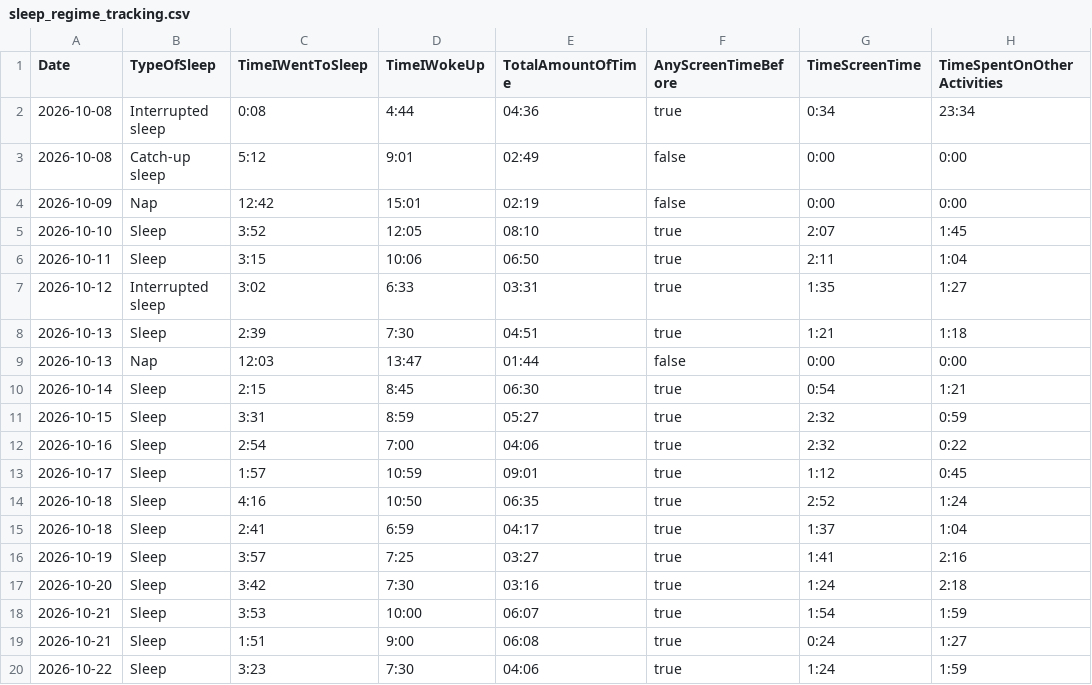
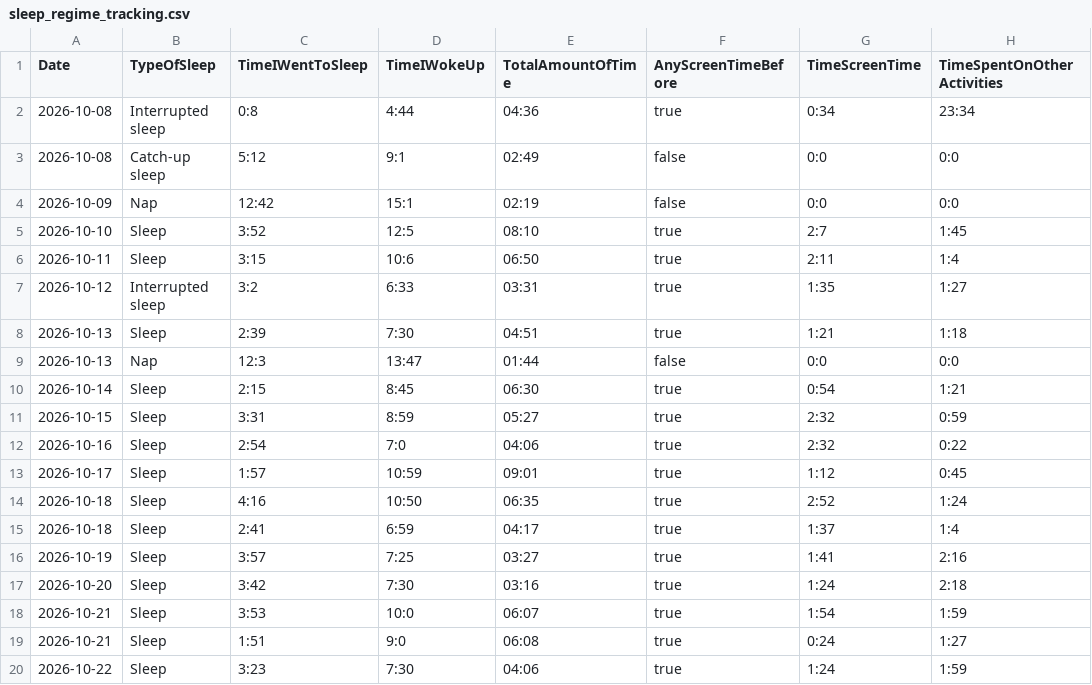
Before and after one commit to MDzh1501/Sleep_Schedule_Project, a CSV file: MySketch/data/sleep_regime_tracking.csv, drawn as a sheet; only a part is shown; the diff names each change by its address in the sheet, - before the commit and + after, or states it on an @@ line.

Commit message:
Initial visualisation. Some data tweaks

```diff
--- a/MySketch/data/sleep_regime_tracking.csv
+++ b/MySketch/data/sleep_regime_tracking.csv
-C2 (TimeIWentToSleep): 0:08
+C2 (TimeIWentToSleep): 0:8
-D3 (TimeIWokeUp): 9:01
+D3 (TimeIWokeUp): 9:1
-G3:G4 (TimeScreenTime): 0:00
+G3:G4 (TimeScreenTime): 0:0
-H3:H4 (TimeSpentOnOtherActivities): 0:00
+H3:H4 (TimeSpentOnOtherActivities): 0:0
-D4 (TimeIWokeUp): 15:01
+D4 (TimeIWokeUp): 15:1
-D5 (TimeIWokeUp): 12:05
+D5 (TimeIWokeUp): 12:5
-G5 (TimeScreenTime): 2:07
+G5 (TimeScreenTime): 2:7
-D6 (TimeIWokeUp): 10:06
+D6 (TimeIWokeUp): 10:6
-H6 (TimeSpentOnOtherActivities): 1:04
+H6 (TimeSpentOnOtherActivities): 1:4
-C7 (TimeIWentToSleep): 3:02
+C7 (TimeIWentToSleep): 3:2
-C9 (TimeIWentToSleep): 12:03
+C9 (TimeIWentToSleep): 12:3
-G9 (TimeScreenTime): 0:00
+G9 (TimeScreenTime): 0:0
-H9 (TimeSpentOnOtherActivities): 0:00
+H9 (TimeSpentOnOtherActivities): 0:0
-D12 (TimeIWokeUp): 7:00
+D12 (TimeIWokeUp): 7:0
-H15 (TimeSpentOnOtherActivities): 1:04
+H15 (TimeSpentOnOtherActivities): 1:4
-D18 (TimeIWokeUp): 10:00
+D18 (TimeIWokeUp): 10:0
-D19 (TimeIWokeUp): 9:00
+D19 (TimeIWokeUp): 9:0
```
Also changed, not shown: 3 other files.
